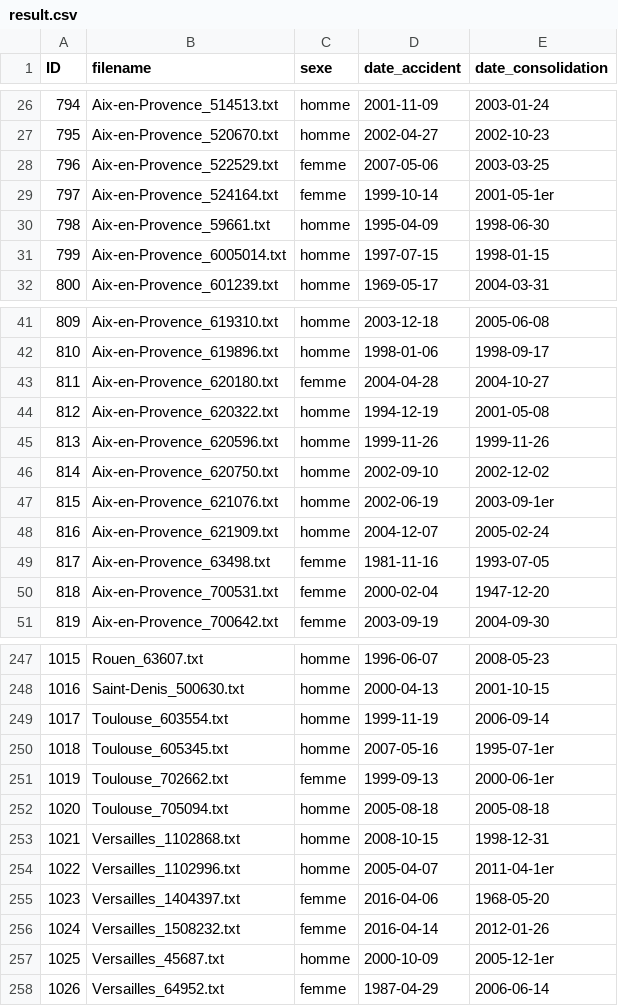
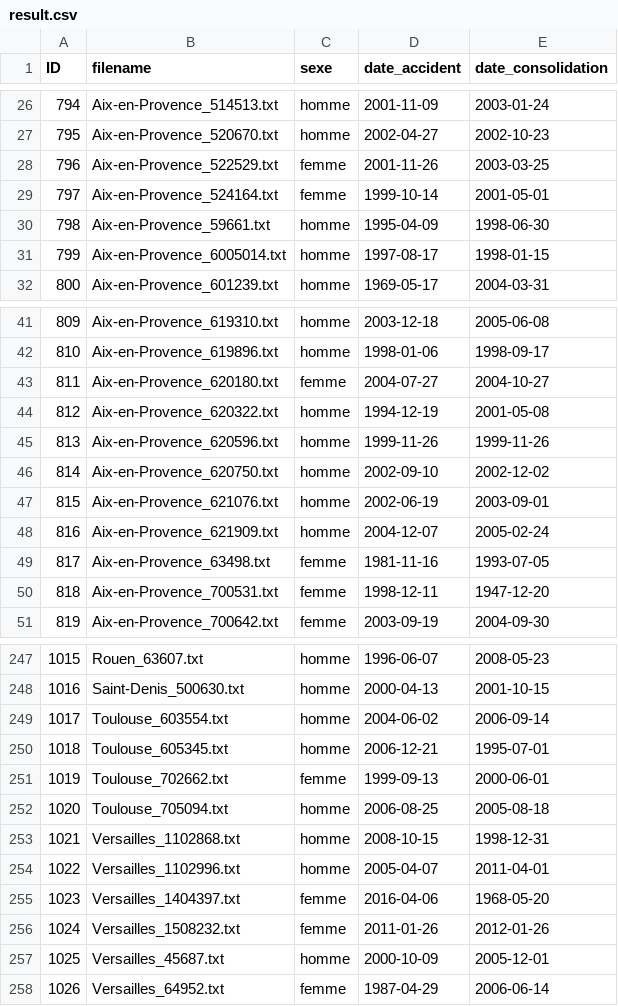
Before and after one commit to feiwu77777/Predilex_ENS_challenge, a CSV file: results/result.csv, drawn as a sheet; only a part is shown, gaps mark what is left out; the diff covers the shown part only.

```diff
--- a/results/result.csv
+++ b/results/result.csv
@@ -27,6 +27,6 @@ ID,filename,sexe,date_accident,date_consolidation
 795,Aix-en-Provence_520670.txt,homme,2002-04-27,2002-10-23
-796,Aix-en-Provence_522529.txt,femme,2007-05-06,2003-03-25
-797,Aix-en-Provence_524164.txt,femme,1999-10-14,2001-05-1er
+796,Aix-en-Provence_522529.txt,femme,2001-11-26,2003-03-25
+797,Aix-en-Provence_524164.txt,femme,1999-10-14,2001-05-01
 798,Aix-en-Provence_59661.txt,homme,1995-04-09,1998-06-30
-799,Aix-en-Provence_6005014.txt,homme,1997-07-15,1998-01-15
+799,Aix-en-Provence_6005014.txt,homme,1997-08-17,1998-01-15
 800,Aix-en-Provence_601239.txt,homme,1969-05-17,2004-03-31
@@ -42,3 +42,3 @@ ID,filename,sexe,date_accident,date_consolidation
 810,Aix-en-Provence_619896.txt,homme,1998-01-06,1998-09-17
-811,Aix-en-Provence_620180.txt,femme,2004-04-28,2004-10-27
+811,Aix-en-Provence_620180.txt,femme,2004-07-27,2004-10-27
 812,Aix-en-Provence_620322.txt,homme,1994-12-19,2001-05-08
@@ -46,6 +46,6 @@ ID,filename,sexe,date_accident,date_consolidation
 814,Aix-en-Provence_620750.txt,homme,2002-09-10,2002-12-02
-815,Aix-en-Provence_621076.txt,homme,2002-06-19,2003-09-1er
+815,Aix-en-Provence_621076.txt,homme,2002-06-19,2003-09-01
 816,Aix-en-Provence_621909.txt,homme,2004-12-07,2005-02-24
 817,Aix-en-Provence_63498.txt,femme,1981-11-16,1993-07-05
-818,Aix-en-Provence_700531.txt,femme,2000-02-04,1947-12-20
+818,Aix-en-Provence_700531.txt,femme,1998-12-11,1947-12-20
 819,Aix-en-Provence_700642.txt,femme,2003-09-19,2004-09-30
@@ -248,11 +248,11 @@ ID,filename,sexe,date_accident,date_consolidation
 1016,Saint-Denis_500630.txt,homme,2000-04-13,2001-10-15
-1017,Toulouse_603554.txt,homme,1999-11-19,2006-09-14
-1018,Toulouse_605345.txt,homme,2007-05-16,1995-07-1er
-1019,Toulouse_702662.txt,femme,1999-09-13,2000-06-1er
-1020,Toulouse_705094.txt,homme,2005-08-18,2005-08-18
+1017,Toulouse_603554.txt,homme,2004-06-02,2006-09-14
+1018,Toulouse_605345.txt,homme,2006-12-21,1995-07-01
+1019,Toulouse_702662.txt,femme,1999-09-13,2000-06-01
+1020,Toulouse_705094.txt,homme,2006-08-25,2005-08-18
 1021,Versailles_1102868.txt,homme,2008-10-15,1998-12-31
-1022,Versailles_1102996.txt,homme,2005-04-07,2011-04-1er
+1022,Versailles_1102996.txt,homme,2005-04-07,2011-04-01
 1023,Versailles_1404397.txt,femme,2016-04-06,1968-05-20
-1024,Versailles_1508232.txt,femme,2016-04-14,2012-01-26
-1025,Versailles_45687.txt,homme,2000-10-09,2005-12-1er
+1024,Versailles_1508232.txt,femme,2011-01-26,2012-01-26
+1025,Versailles_45687.txt,homme,2000-10-09,2005-12-01
 1026,Versailles_64952.txt,femme,1987-04-29,2006-06-14
```
Also changed, not shown: 41 edited cells elsewhere in this file, 5 other files.
